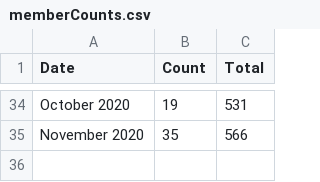
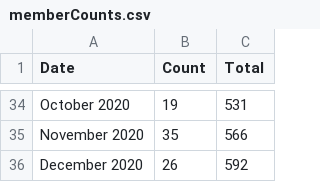
Before and after one commit to USRSE/usrse.github.io, a CSV file: _data/memberCounts.csv, drawn as a sheet; only a part is shown, gaps mark what is left out; the diff names each change by its address in the sheet, - before the commit and + after, or states it on an @@ line.

Commit message:
updating membership counts december 2020
Signed-off-by: vsoch <vsochat@stanford.edu>

```diff
--- a/_data/memberCounts.csv
+++ b/_data/memberCounts.csv
+row 36: December 2020 | 26 | 592
```
